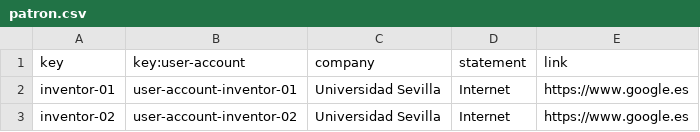
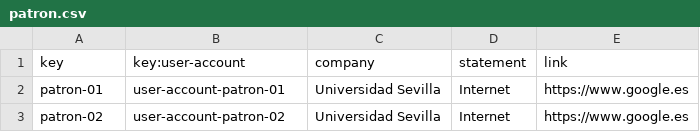
Before and after one commit to Marioespiro/Acme-Toolkit, a CSV file: src/main/webapp/WEB-INF/resources/sample-data/patron.csv, drawn as a sheet.

```diff
--- a/src/main/webapp/WEB-INF/resources/sample-data/patron.csv
+++ b/src/main/webapp/WEB-INF/resources/sample-data/patron.csv
@@ -1,3 +1,3 @@
 key,key:user-account,company,statement,link
-inventor-01,user-account-inventor-01,"Universidad Sevilla", "Internet","https://www.google.es"
-inventor-02,user-account-inventor-02,"Universidad Sevilla", "Internet","https://www.google.es"
+patron-01,user-account-patron-01,"Universidad Sevilla", "Internet","https://www.google.es"
+patron-02,user-account-patron-02,"Universidad Sevilla", "Internet","https://www.google.es"
```
Also changed, not shown: src/main/webapp/WEB-INF/resources/sample-data/inventor.csv.
